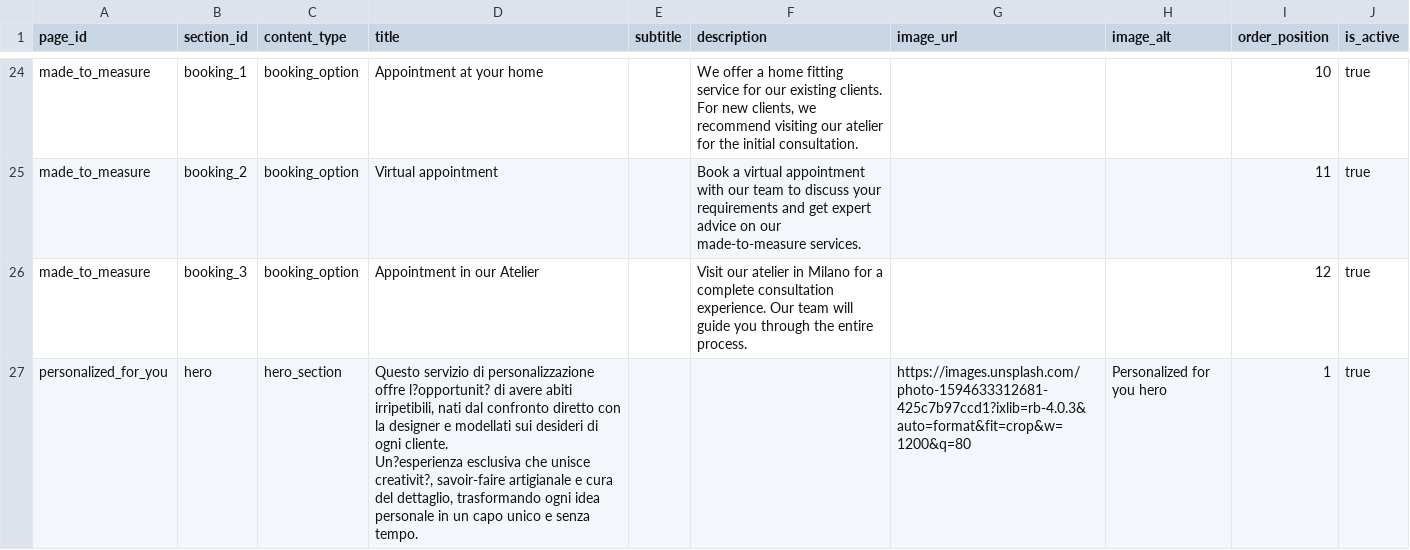
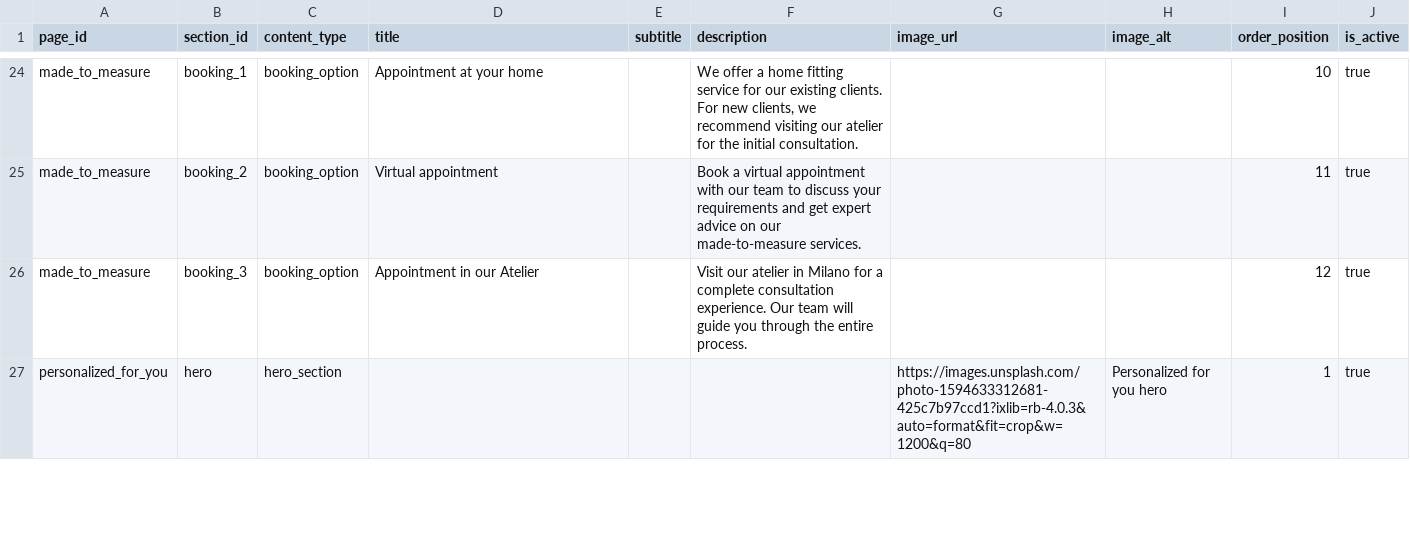
Before and after one commit to DeodatoS/atelier-site, a CSV file: assets/data/pages-content-template.csv, drawn as a sheet; only a part is shown, gaps mark what is left out; the diff covers the shown part only.

Commit message:
Update pages content from Google Sheets - 2025-09-03T15:40:33.095Z

```diff
--- a/assets/data/pages-content-template.csv
+++ b/assets/data/pages-content-template.csv
@@ -27,3 +27,2 @@ made_to_measure,booking_2,booking_option,Virtual appointment,,Book a virtual app
 made_to_measure,booking_3,booking_option,Appointment in our Atelier,,Visit our atelier in Milano for a complete consultation experience. Our team will guide you through the entire process.,,,12,true
-personalized_for_you,hero,hero_section,"Questo servizio di personalizzazione offre l?opportunit? di avere abiti irripetibili, nati dal confronto diretto con la designer e modellati sui desideri di ogni cliente.
-Un?esperienza esclusiva che unisce creativit?, savoir-faire artigianale e cura del dettaglio, trasformando ogni idea personale in un capo unico e senza tempo.",,,https://images.unsplash.com/photo-1594633312681-425c7b97ccd1?ixlib=rb-4.0.3&auto=format&fit=crop&w=1200&q=80,Personalized for you hero,1,true
+personalized_for_you,hero,hero_section,,,,https://images.unsplash.com/photo-1594633312681-425c7b97ccd1?ixlib=rb-4.0.3&auto=format&fit=crop&w=1200&q=80,Personalized for you hero,1,true
```
Also changed, not shown: 1 edited cell elsewhere in this file.
